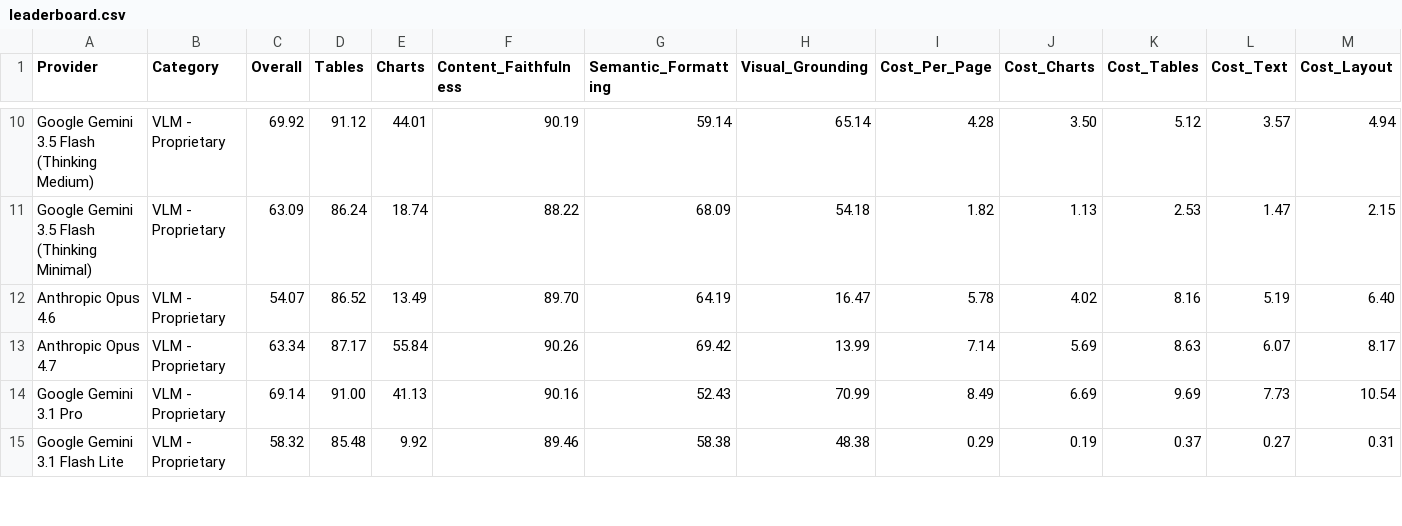
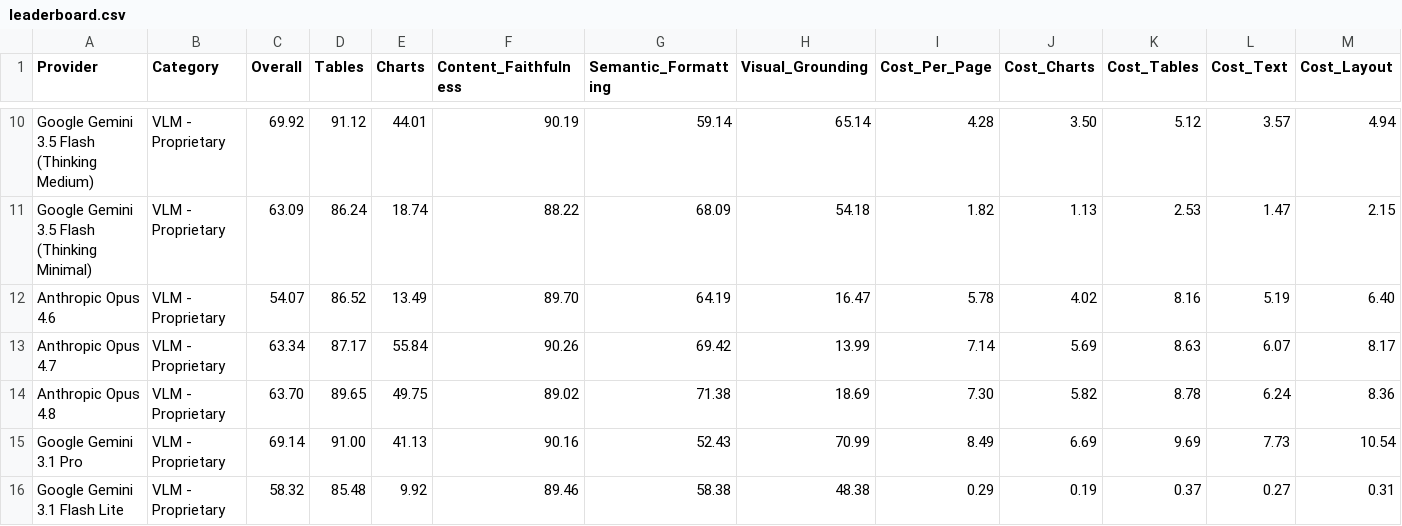
Before and after one commit to Firas013/ArabicFinBench, a CSV file: leaderboard.csv, drawn as a sheet; only a part is shown, gaps mark what is left out; rows hold the shown columns only; the diff names each change by its address in the sheet, - before the commit and + after, or states it on an @@ line.

Commit message:
Add Anthropic Opus 4.8 parse-with-layout pipeline (#43)
Register the claude-opus-4-8 parse-with-layout file-mode pipeline. Add its
pricing entry (5.00/25.00 USD per 1M input/output tokens) so reports compute
cost correctly instead of falling back to the claude-opus-4 prefix (15/75), and
omit the temperature kwarg for Opus 4.8 as for 4.7 (Opus 4.7+ reject non-default
temperature). Add its leaderboard row and document it.

```diff
--- a/leaderboard.csv
+++ b/leaderboard.csv
+row 14: Anthropic Opus 4.8 | VLM - Proprietary | 63.70 | 89.65 | 49.75 | 89.02 | 71.38 | 18.69 | 7.30 | 5.82 | 8.78 | 6.24 | 8.36
```
Also changed, not shown: 3 other files.
